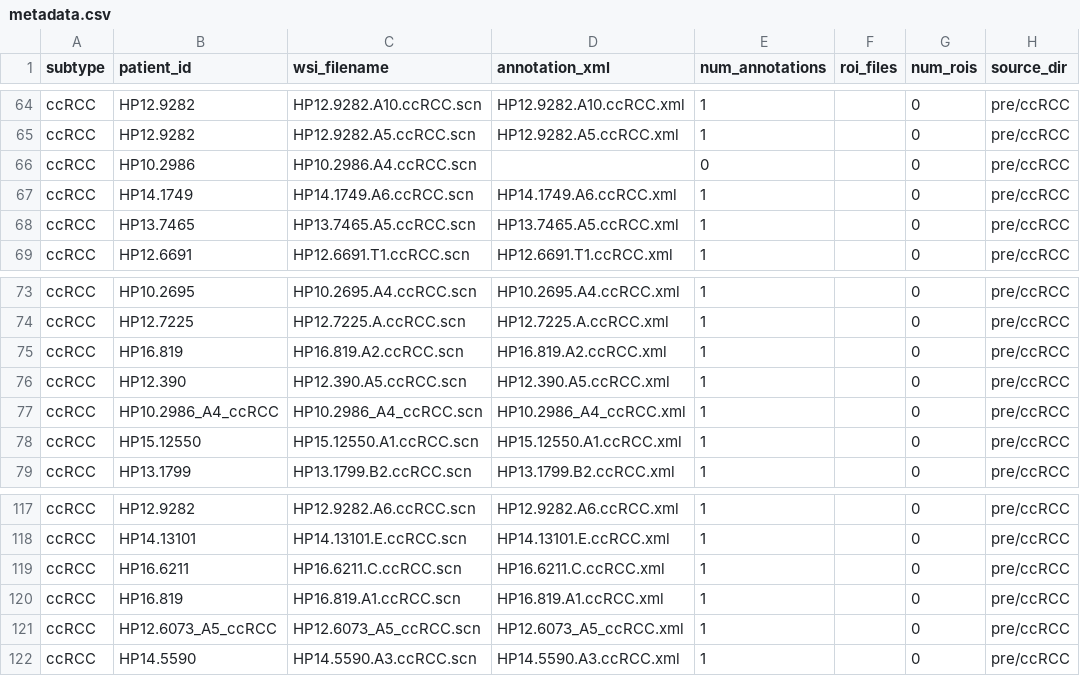
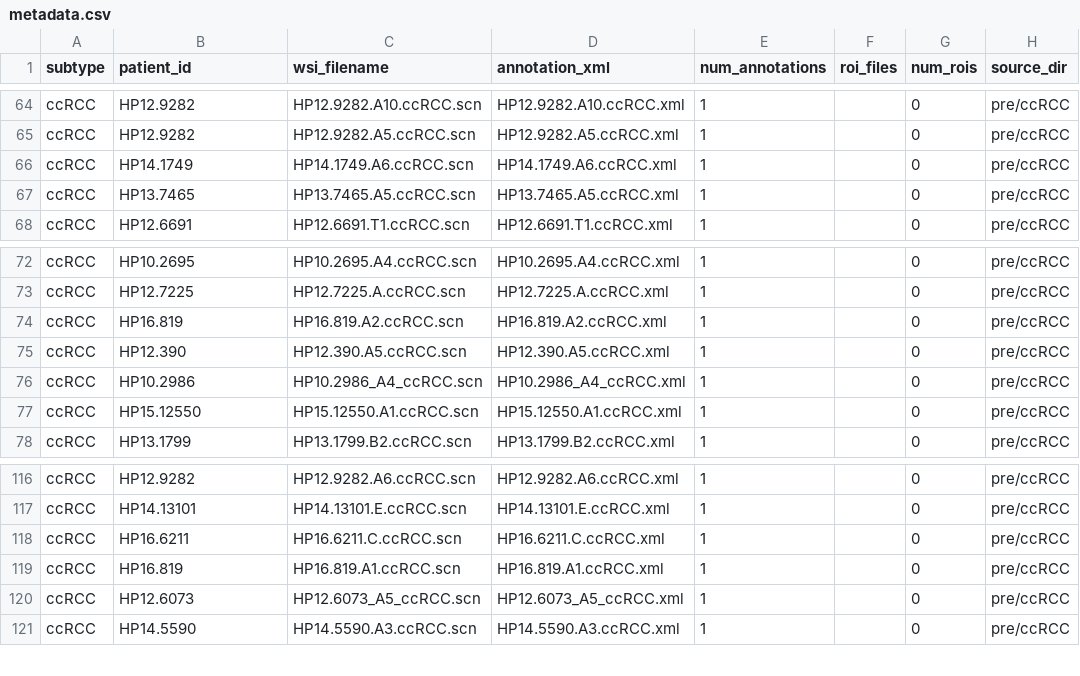
Before and after one commit to Blackhand01/wsi-ssrl-rcc_project, a CSV file: data/mapping/metadata.csv (was data/metadata.csv), drawn as a sheet; only a part is shown, gaps mark what is left out.

```diff
--- a/data/metadata.csv
+++ b/data/mapping/metadata.csv
@@ -65,3 +65,2 @@ ccRCC,HP12.9282,HP12.9282.A10.ccRCC.scn,HP12.9282.A10.ccRCC.xml,1,,0,pre/ccRCC
 ccRCC,HP12.9282,HP12.9282.A5.ccRCC.scn,HP12.9282.A5.ccRCC.xml,1,,0,pre/ccRCC
-ccRCC,HP10.2986,HP10.2986.A4.ccRCC.scn,,0,,0,pre/ccRCC
 ccRCC,HP14.1749,HP14.1749.A6.ccRCC.scn,HP14.1749.A6.ccRCC.xml,1,,0,pre/ccRCC
@@ -76,3 +75,3 @@ ccRCC,HP16.819,HP16.819.A2.ccRCC.scn,HP16.819.A2.ccRCC.xml,1,,0,pre/ccRCC
 ccRCC,HP12.390,HP12.390.A5.ccRCC.scn,HP12.390.A5.ccRCC.xml,1,,0,pre/ccRCC
-ccRCC,HP10.2986_A4_ccRCC,HP10.2986_A4_ccRCC.scn,HP10.2986_A4_ccRCC.xml,1,,0,pre/ccRCC
+ccRCC,HP10.2986,HP10.2986_A4_ccRCC.scn,HP10.2986_A4_ccRCC.xml,1,,0,pre/ccRCC
 ccRCC,HP15.12550,HP15.12550.A1.ccRCC.scn,HP15.12550.A1.ccRCC.xml,1,,0,pre/ccRCC
@@ -120,3 +119,3 @@ ccRCC,HP16.6211,HP16.6211.C.ccRCC.scn,HP16.6211.C.ccRCC.xml,1,,0,pre/ccRCC
 ccRCC,HP16.819,HP16.819.A1.ccRCC.scn,HP16.819.A1.ccRCC.xml,1,,0,pre/ccRCC
-ccRCC,HP12.6073_A5_ccRCC,HP12.6073_A5_ccRCC.scn,HP12.6073_A5_ccRCC.xml,1,,0,pre/ccRCC
+ccRCC,HP12.6073,HP12.6073_A5_ccRCC.scn,HP12.6073_A5_ccRCC.xml,1,,0,pre/ccRCC
 ccRCC,HP14.5590,HP14.5590.A3.ccRCC.scn,HP14.5590.A3.ccRCC.xml,1,,0,pre/ccRCC
```
Also changed, not shown: 3 other files.
